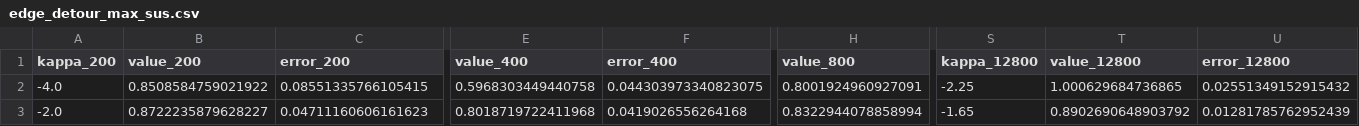
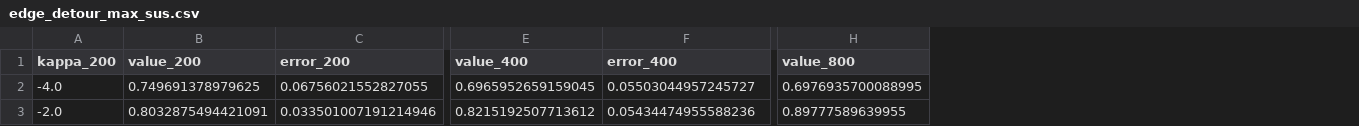
Before and after one commit to TomGerstel/dynamical-triangulations-3d, a CSV file: analysis/plots/edge_detour_max_sus.csv, drawn as a sheet; only a part is shown, gaps mark what is left out; the diff covers the shown part only; the diff names each change by its address in the sheet, - before the commit and + after, or states it on an @@ line.

```diff
--- a/analysis/plots/edge_detour_max_sus.csv
+++ b/analysis/plots/edge_detour_max_sus.csv
-column S (kappa_12800), rows 2-3: -2.25 | -1.65
-column T (value_12800), rows 2-3: 1.000629684736865 | 0.8902690648903792
-column U (error_12800), rows 2-3: 0.02551349152915432 | 0.01281785762952439
-B2 (value_200): 0.8508584759021922
+B2 (value_200): 0.749691378979625
-C2 (error_200): 0.08551335766105415
+C2 (error_200): 0.06756021552827055
-E2 (value_400): 0.5968303449440758
+E2 (value_400): 0.6965952659159045
-F2 (error_400): 0.044303973340823075
+F2 (error_400): 0.05503044957245727
-H2 (value_800): 0.8001924960927091
+H2 (value_800): 0.6976935700088995
-B3 (value_200): 0.8722235879628227
+B3 (value_200): 0.8032875494421091
-C3 (error_200): 0.04711160606161623
+C3 (error_200): 0.033501007191214946
-E3 (value_400): 0.8018719722411968
+E3 (value_400): 0.8215192507713612
-F3 (error_400): 0.0419026556264168
+F3 (error_400): 0.05434474955588236
-H3 (value_800): 0.8322944078858994
+H3 (value_800): 0.89777589639955
```
Also changed, not shown: 122 edited cells elsewhere in this file, analysis/plots/edge_degree_max.csv, analysis/plots/edge_degree_max_sus.csv, 48 other files.
